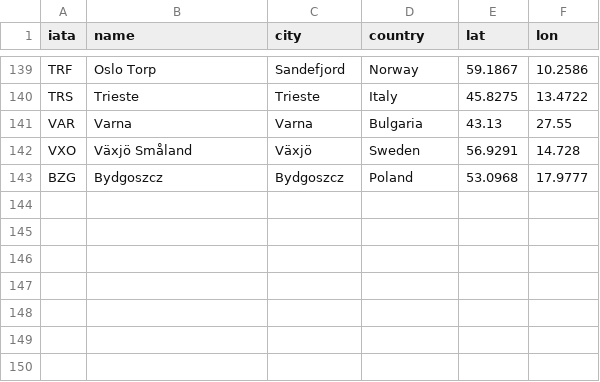
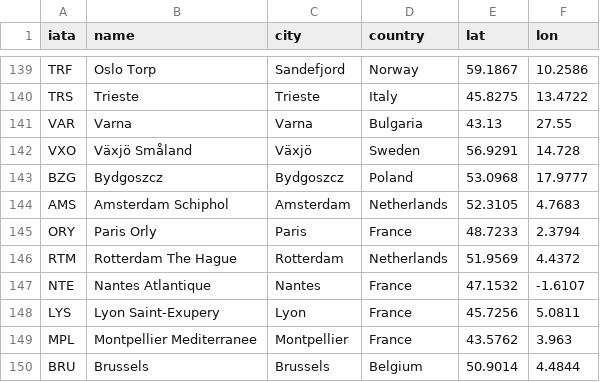
Before and after one commit to olen4ixxx/scraper, a CSV file: common/src/main/resources/airports/airports.csv, drawn as a sheet; only a part is shown, gaps mark what is left out.

```diff
--- a/common/src/main/resources/airports/airports.csv
+++ b/common/src/main/resources/airports/airports.csv
@@ -143 +143,8 @@ VXO,Växjö Småland,Växjö,Sweden,56.9291,14.728
 BZG,Bydgoszcz,Bydgoszcz,Poland,53.0968,17.9777
+AMS,Amsterdam Schiphol,Amsterdam,Netherlands,52.3105,4.7683
+ORY,Paris Orly,Paris,France,48.7233,2.3794
+RTM,Rotterdam The Hague,Rotterdam,Netherlands,51.9569,4.4372
+NTE,Nantes Atlantique,Nantes,France,47.1532,-1.6107
+LYS,Lyon Saint-Exupery,Lyon,France,45.7256,5.0811
+MPL,Montpellier Mediterranee,Montpellier,France,43.5762,3.963
+BRU,Brussels,Brussels,Belgium,50.9014,4.4844
```
